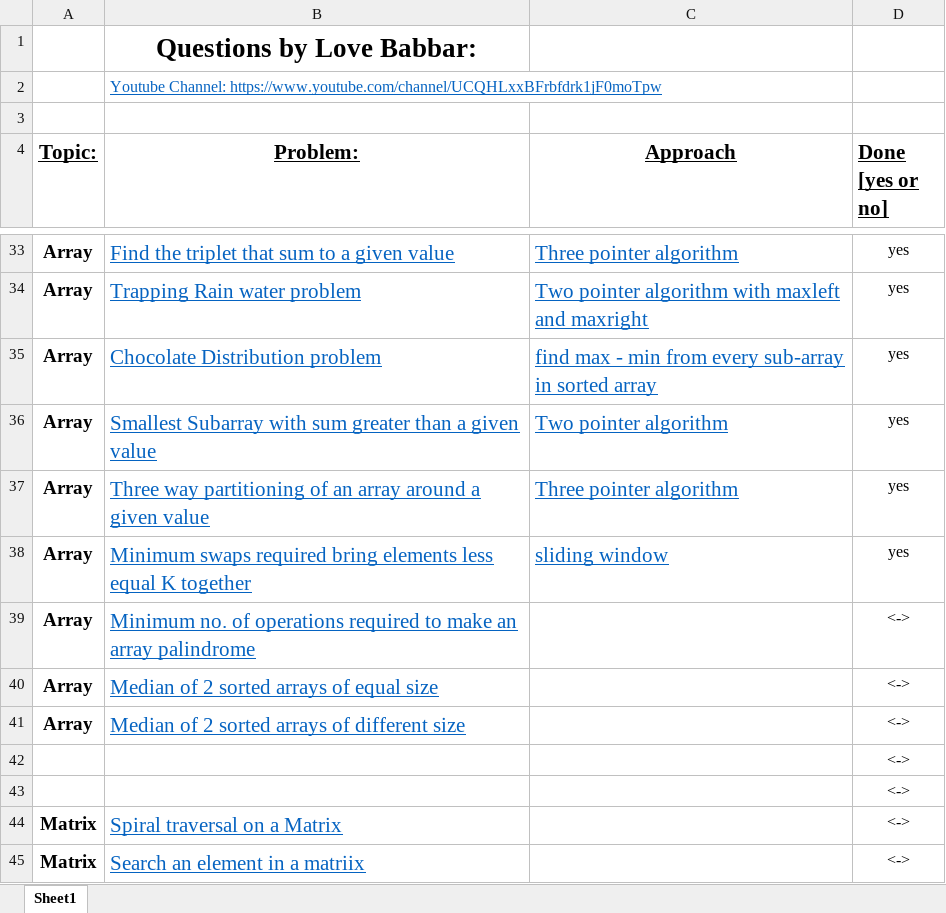
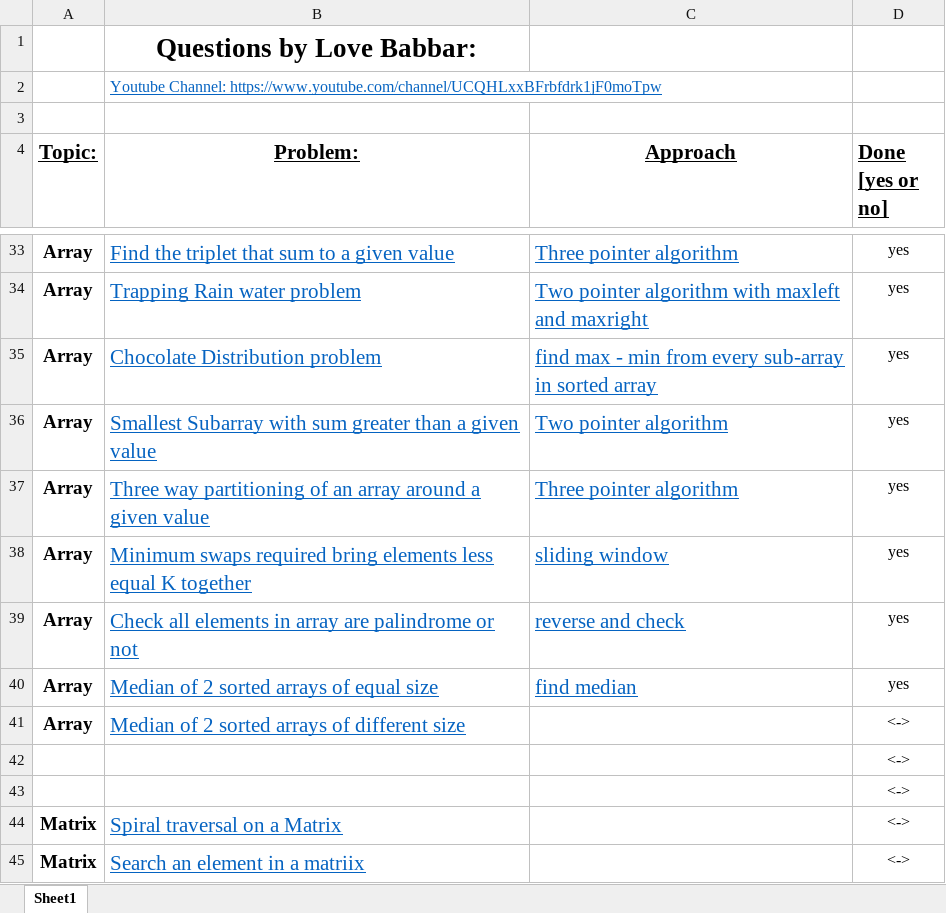
Before and after one commit to VishalGhai/Final-450, an Excel workbook: FINAL450.xlsx, sheet Sheet1, drawn as a sheet; only a part is shown, gaps mark what is left out; values as stored, in another font and other column widths than the file's, no borders; removed rows and columns are numbered as before the commit, all else as after; the diff names each change by its address in the sheet, - before the commit and + after, or states it on an @@ line.

Commit message:
Arrays_Day 17

```diff
--- a/FINAL450.xlsx (sheet Sheet1)
+++ b/FINAL450.xlsx (sheet Sheet1)
-row 39: Array | Minimum no. of operations required to make an array palindrome |  | <->
+row 39: Array | Check all elements in array are palindrome or not | reverse and check | yes
-C40 (Approach): (empty)
+C40 (Approach): find median
-D40 (Done [yes or no]): <->
+D40 (Done [yes or no]): yes
```
Also changed, not shown: 3 other files.
